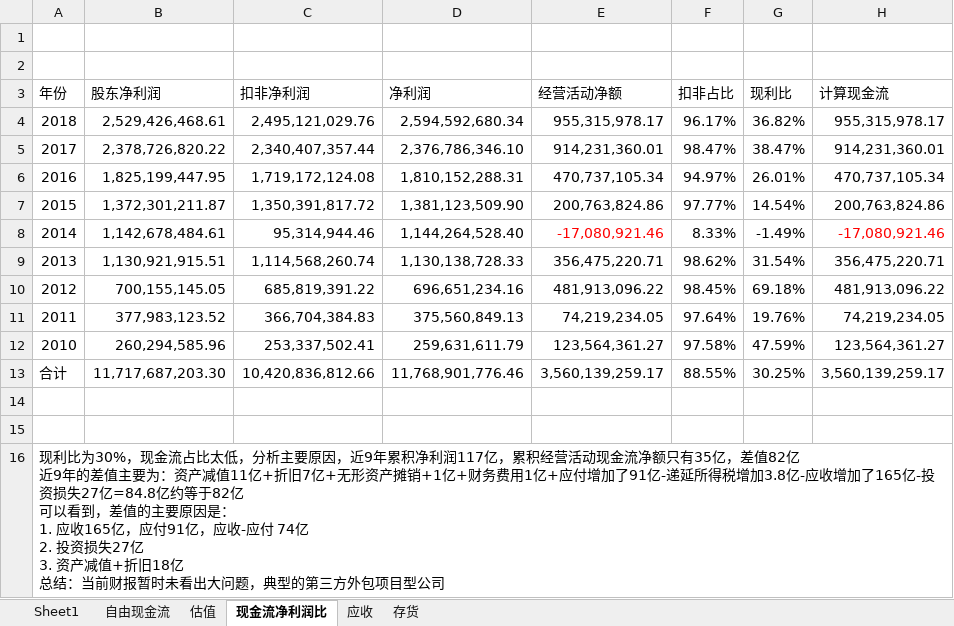
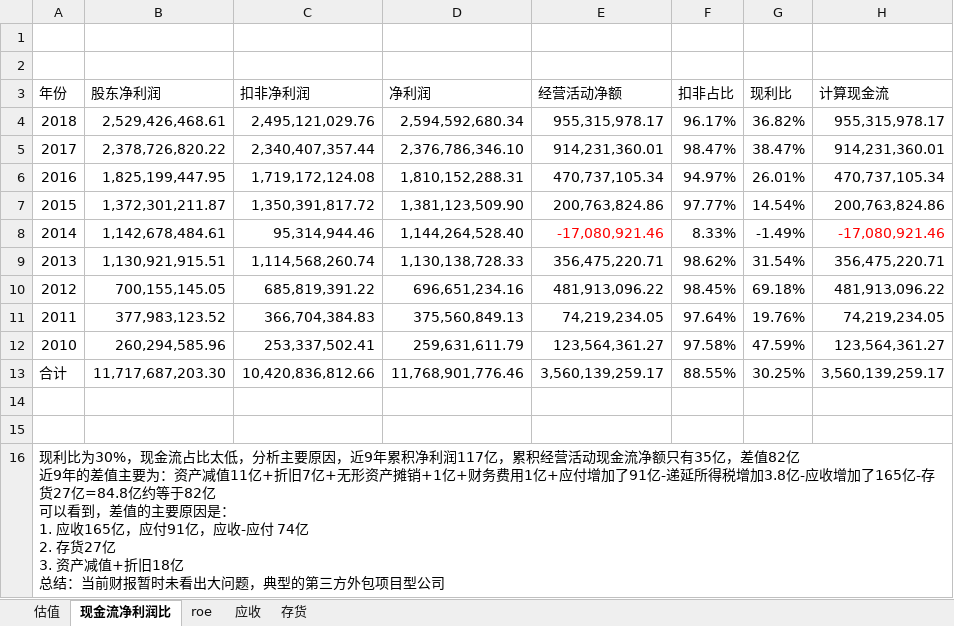
Before and after one commit to bivana/stock_learn, an Excel workbook: 002236_大华股份/大华股份.xlsx, sheet 现金流净利润比, drawn as a sheet; only a part is shown; values as stored, in another font and other column widths than the file's, no borders; ↵ is a line break in a cell; the diff names each change by its address in the sheet, - before the commit and + after, or states it on an @@ line.

```diff
--- a/002236_大华股份/大华股份.xlsx (sheet 现金流净利润比)
+++ b/002236_大华股份/大华股份.xlsx (sheet 现金流净利润比)
-sheet tab: Sheet1
-sheet tab: 自由现金流
+sheet tab: roe
-A16 (年份): …了165亿-投资损失27亿=84.8亿约等于82亿 ↵ 可以看到，差值的主要原因是： ↵ 1. 应收165亿，应付91亿，应收-应付 74亿 ↵ 2. 投资损失27亿 ↵ 3.…
+A16 (年份): …了165亿-存货27亿=84.8亿约等于82亿 ↵ 可以看到，差值的主要原因是： ↵ 1. 应收165亿，应付91亿，应收-应付 74亿 ↵ 2. 存货27亿 ↵ 3.…
```
Also changed, not shown: 300190_维尔利/维尔利.xlsx, 600519_贵州茅台/贵州茅台.xlsx, 11 other files.
